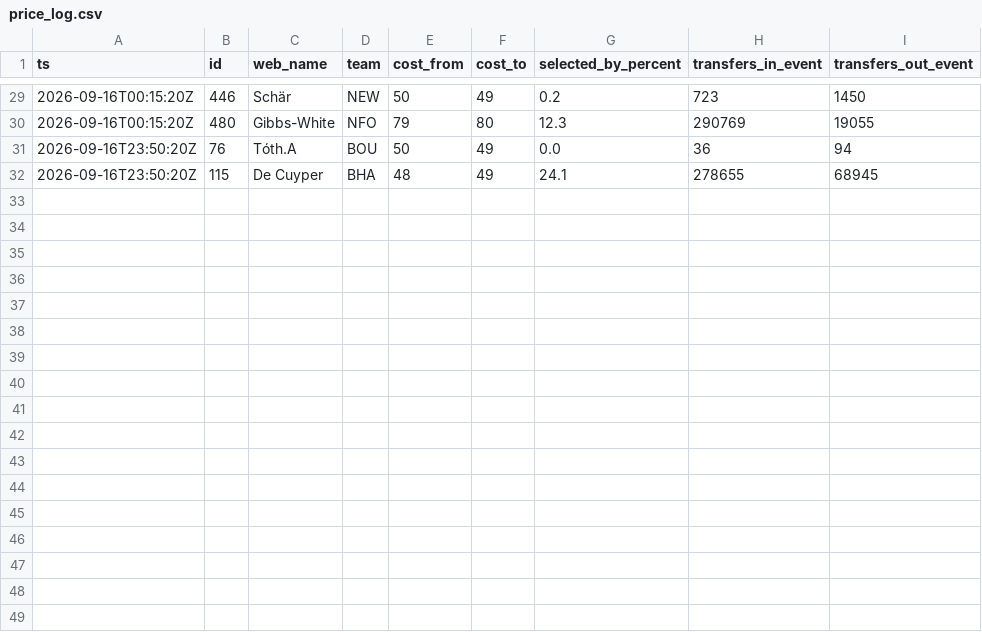
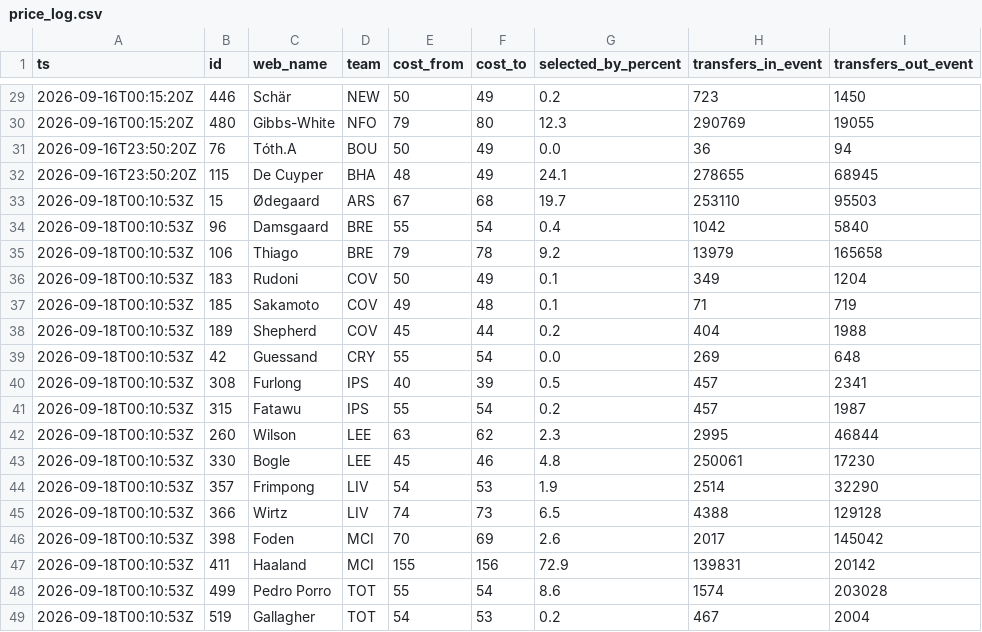
Before and after one commit to nr-jp/fpl-mirror, a CSV file: data/derived/price_log.csv, drawn as a sheet; only a part is shown, gaps mark what is left out; the diff names each change by its address in the sheet, - before the commit and + after, or states it on an @@ line.

```diff
--- a/data/derived/price_log.csv
+++ b/data/derived/price_log.csv
+row 33: 2026-09-18T00:10:53Z | 15 | Ødegaard | ARS | 67 | 68 | 19.7 | 253110 | 95503
+row 34: 2026-09-18T00:10:53Z | 96 | Damsgaard | BRE | 55 | 54 | 0.4 | 1042 | 5840
+row 35: 2026-09-18T00:10:53Z | 106 | Thiago | BRE | 79 | 78 | 9.2 | 13979 | 165658
+row 36: 2026-09-18T00:10:53Z | 183 | Rudoni | COV | 50 | 49 | 0.1 | 349 | 1204
+row 37: 2026-09-18T00:10:53Z | 185 | Sakamoto | COV | 49 | 48 | 0.1 | 71 | 719
+row 38: 2026-09-18T00:10:53Z | 189 | Shepherd | COV | 45 | 44 | 0.2 | 404 | 1988
+row 39: 2026-09-18T00:10:53Z | 42 | Guessand | CRY | 55 | 54 | 0.0 | 269 | 648
+row 40: 2026-09-18T00:10:53Z | 308 | Furlong | IPS | 40 | 39 | 0.5 | 457 | 2341
+row 41: 2026-09-18T00:10:53Z | 315 | Fatawu | IPS | 55 | 54 | 0.2 | 457 | 1987
+row 42: 2026-09-18T00:10:53Z | 260 | Wilson | LEE | 63 | 62 | 2.3 | 2995 | 46844
+row 43: 2026-09-18T00:10:53Z | 330 | Bogle | LEE | 45 | 46 | 4.8 | 250061 | 17230
+row 44: 2026-09-18T00:10:53Z | 357 | Frimpong | LIV | 54 | 53 | 1.9 | 2514 | 32290
+row 45: 2026-09-18T00:10:53Z | 366 | Wirtz | LIV | 74 | 73 | 6.5 | 4388 | 129128
+row 46: 2026-09-18T00:10:53Z | 398 | Foden | MCI | 70 | 69 | 2.6 | 2017 | 145042
+row 47: 2026-09-18T00:10:53Z | 411 | Haaland | MCI | 155 | 156 | 72.9 | 139831 | 20142
+row 48: 2026-09-18T00:10:53Z | 499 | Pedro Porro | TOT | 55 | 54 | 8.6 | 1574 | 203028
+row 49: 2026-09-18T00:10:53Z | 519 | Gallagher | TOT | 54 | 53 | 0.2 | 467 | 2004
```
Also changed, not shown: 7 other files.
